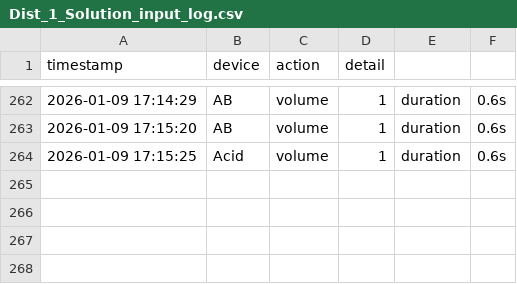
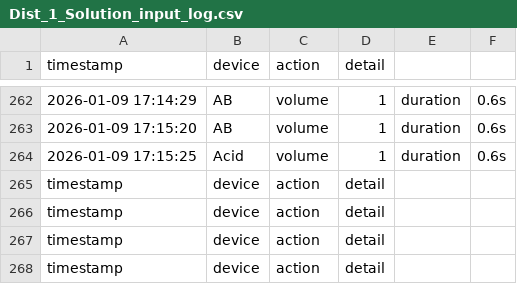
Before and after one commit to Br4ndonLee/cja, a CSV file: sensors/Dist_1_Solution_input_log.csv, drawn as a sheet; only a part is shown, gaps mark what is left out; the diff names each change by its address in the sheet, - before the commit and + after, or states it on an @@ line.

```diff
--- a/sensors/Dist_1_Solution_input_log.csv
+++ b/sensors/Dist_1_Solution_input_log.csv
+row 265: timestamp | device | action | detail
+row 266: timestamp | device | action | detail
+row 267: timestamp | device | action | detail
+row 268: timestamp | device | action | detail
```
Also changed, not shown: data/Dist_2_pump_activate_result.csv, sensors/Dist_1_EC_pH_log.csv, 5 other files.
